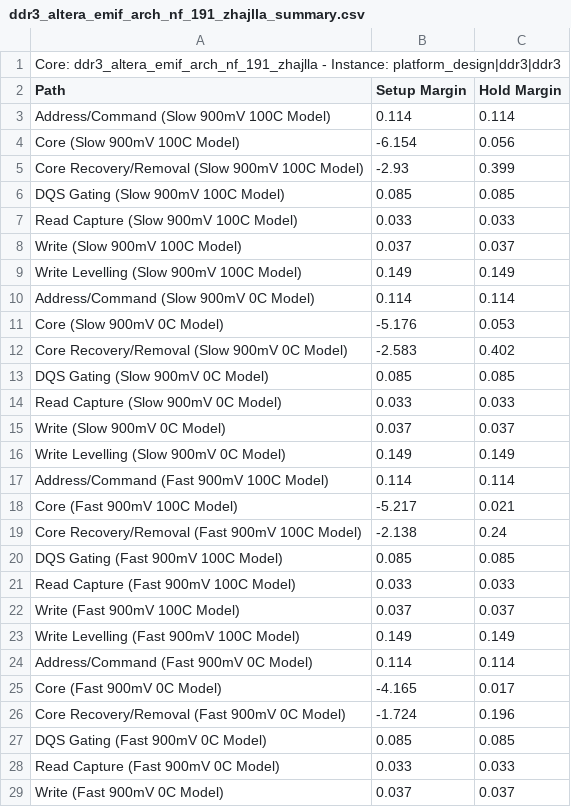
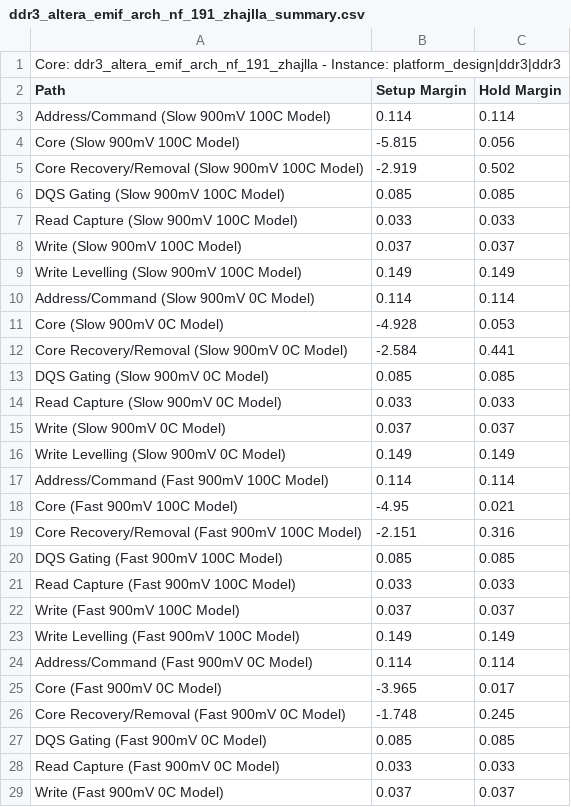
Before and after one commit to AlekssGit/sfp_test, a CSV file: ddr3_altera_emif_arch_nf_191_zhajlla_summary.csv, drawn as a sheet; only a part is shown.

```diff
--- a/ddr3_altera_emif_arch_nf_191_zhajlla_summary.csv
+++ b/ddr3_altera_emif_arch_nf_191_zhajlla_summary.csv
@@ -3,4 +3,4 @@ Path, Setup Margin, Hold Margin
 "Address/Command (Slow 900mV 100C Model)",0.114,0.114
-"Core (Slow 900mV 100C Model)",-6.154,0.056
-"Core Recovery/Removal (Slow 900mV 100C Model)",-2.93,0.399
+"Core (Slow 900mV 100C Model)",-5.815,0.056
+"Core Recovery/Removal (Slow 900mV 100C Model)",-2.919,0.502
 "DQS Gating (Slow 900mV 100C Model)",0.085,0.085
@@ -10,4 +10,4 @@ Path, Setup Margin, Hold Margin
 "Address/Command (Slow 900mV 0C Model)",0.114,0.114
-"Core (Slow 900mV 0C Model)",-5.176,0.053
-"Core Recovery/Removal (Slow 900mV 0C Model)",-2.583,0.402
+"Core (Slow 900mV 0C Model)",-4.928,0.053
+"Core Recovery/Removal (Slow 900mV 0C Model)",-2.584,0.441
 "DQS Gating (Slow 900mV 0C Model)",0.085,0.085
@@ -17,4 +17,4 @@ Path, Setup Margin, Hold Margin
 "Address/Command (Fast 900mV 100C Model)",0.114,0.114
-"Core (Fast 900mV 100C Model)",-5.217,0.021
-"Core Recovery/Removal (Fast 900mV 100C Model)",-2.138,0.24
+"Core (Fast 900mV 100C Model)",-4.95,0.021
+"Core Recovery/Removal (Fast 900mV 100C Model)",-2.151,0.316
 "DQS Gating (Fast 900mV 100C Model)",0.085,0.085
@@ -24,4 +24,4 @@ Path, Setup Margin, Hold Margin
 "Address/Command (Fast 900mV 0C Model)",0.114,0.114
-"Core (Fast 900mV 0C Model)",-4.165,0.017
-"Core Recovery/Removal (Fast 900mV 0C Model)",-1.724,0.196
+"Core (Fast 900mV 0C Model)",-3.965,0.017
+"Core Recovery/Removal (Fast 900mV 0C Model)",-1.748,0.245
 "DQS Gating (Fast 900mV 0C Model)",0.085,0.085
```
Also changed, not shown: 2 other files.
